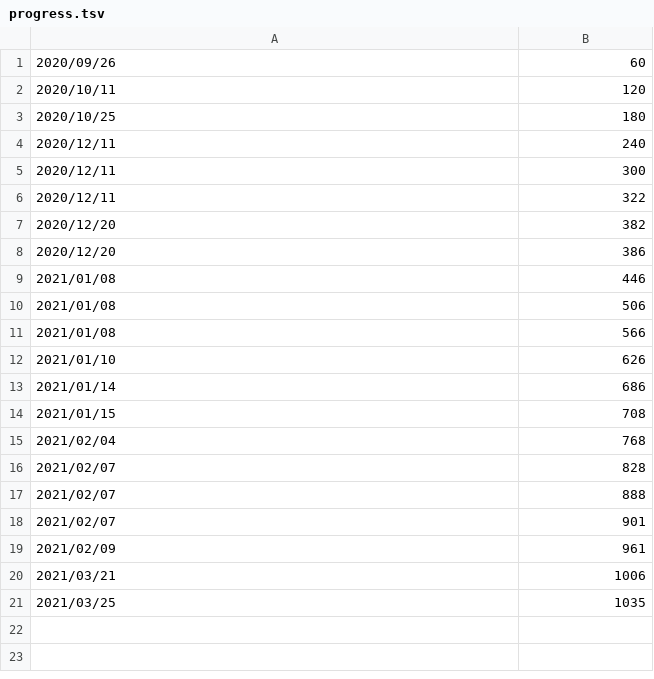
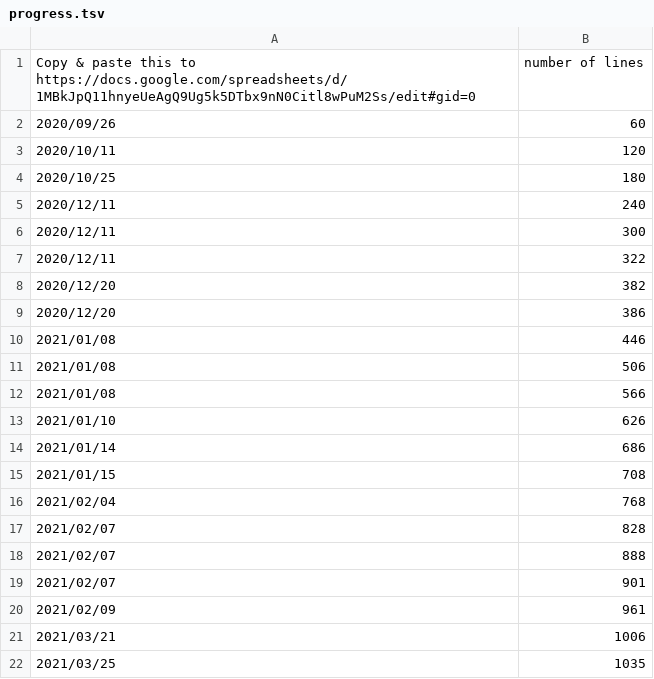
Before and after one commit to sozysozbot/hexecontastich, a TSV file: progress.tsv, drawn as a sheet; the diff names each change by its address in the sheet, - before the commit and + after, or states it on an @@ line.

```diff
--- a/progress.tsv
+++ b/progress.tsv
+row 1: Copy & paste this to https://docs.google.com/spreadsheets/d/1MBkJpQ11hnyeUeAgQ9Ug5k5DTbx9nN0Citl8wPuM2Ss/edit#gid=0 | number of lines
```
Also changed, not shown: 1 other file.
